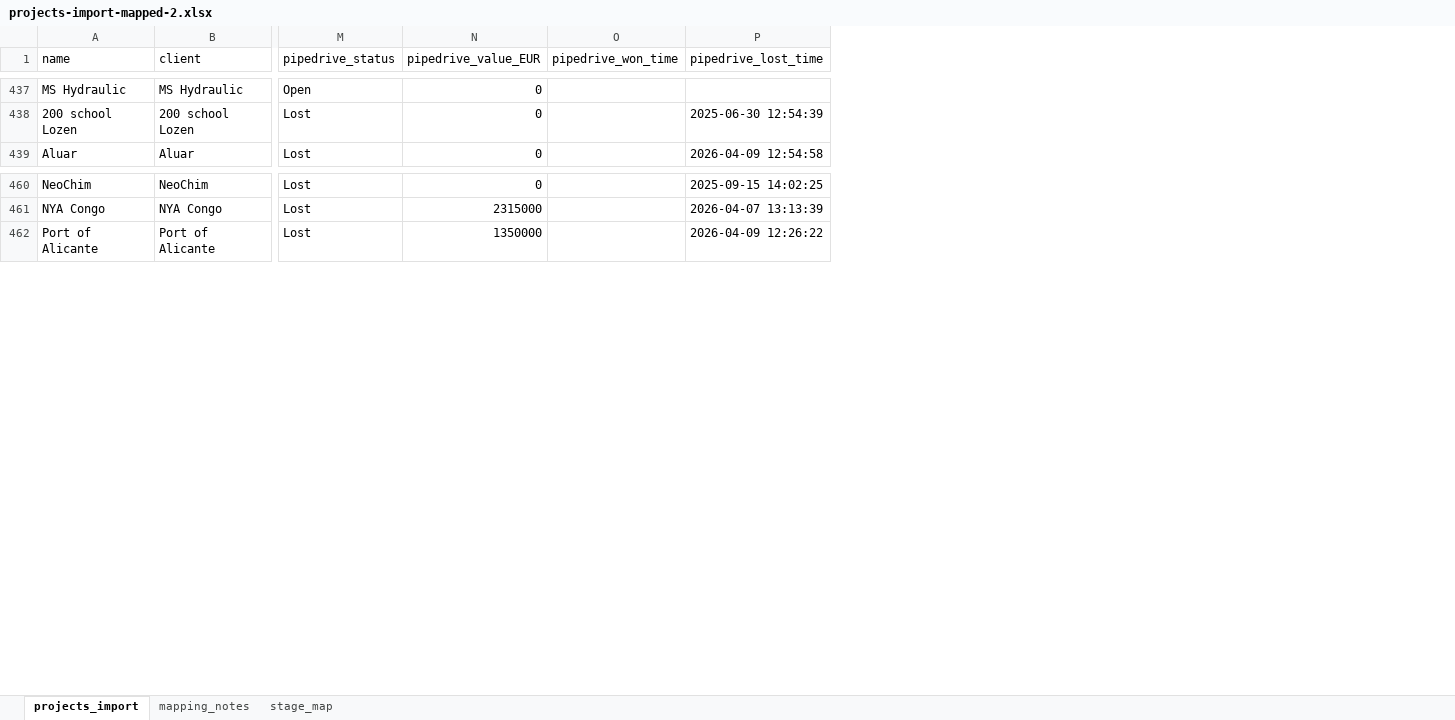
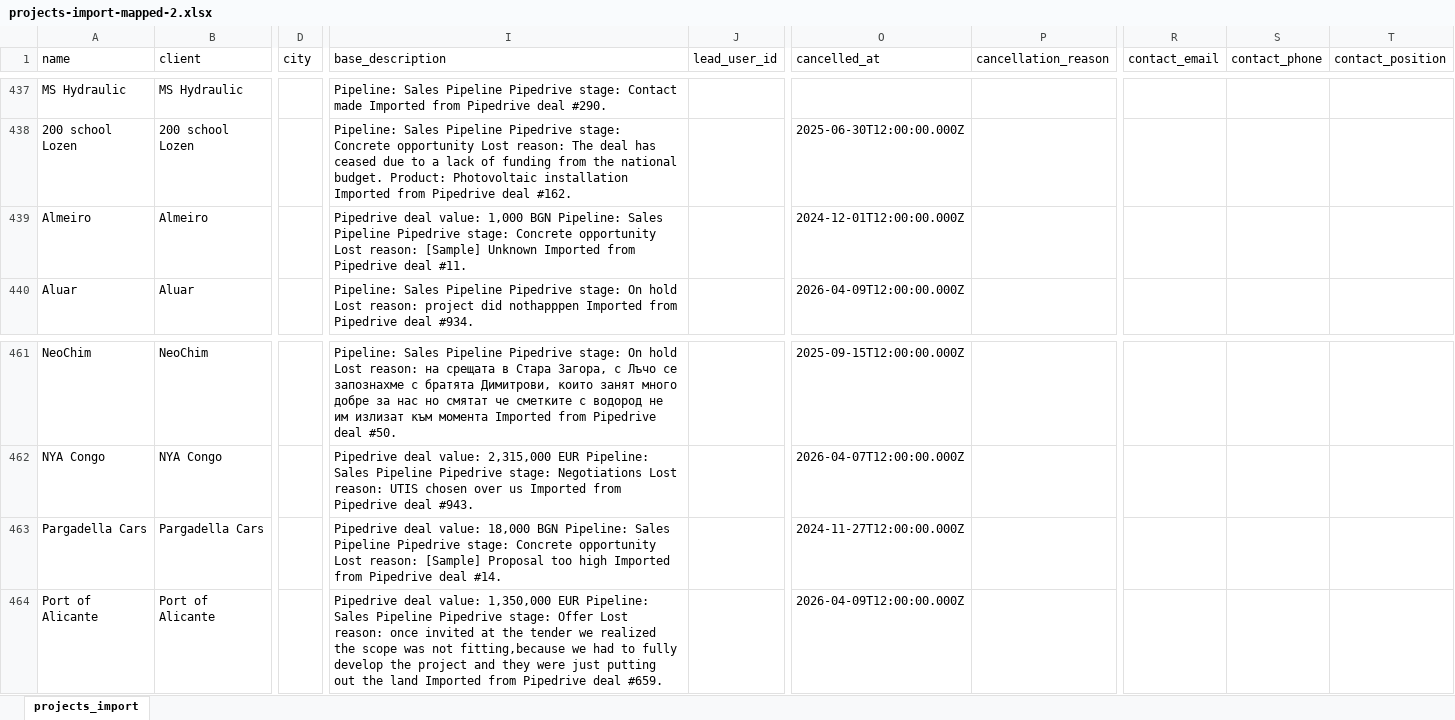
Before and after one commit to Mihaylov-Ivan/hydr-sales-leads-tracker, an Excel workbook: templates/projects/projects-import-mapped-2.xlsx, sheet projects_import, drawn as a sheet; only a part is shown, gaps mark what is left out; values as stored, in another font and other column widths than the file's, no borders; removed rows and columns are numbered as before the commit, all else as after; the diff covers the shown part only; the diff names each change by its address in the sheet, - before the commit and + after, or states it on an @@ line.

Commit message:
remove redundant things and prep pipedrive project import

```diff
--- a/templates/projects/projects-import-mapped-2.xlsx (sheet projects_import)
+++ b/templates/projects/projects-import-mapped-2.xlsx (sheet projects_import)
-sheet tab: mapping_notes
-sheet tab: stage_map
+column D (city), empty
+column I (base_description), rows 437-438: Pipeline: Sales Pipeline Pipedrive stage: Contact made Imported from Pipedrive deal #290. | Pipeline: Sales Pipeline Pipedrive stage: Concrete opportunity Lost reason: The deal has ceased due to a lack of funding from the national budget. Product: Photovoltaic installation Imported from Pipedrive deal #162.; row 440: Pipeline: Sales Pipeline Pipedrive stage: On hold Lost reason: project did nothapppen Imported from Pipedrive deal #934.; rows 461-462: Pipeline: Sales Pipeline Pipedrive stage: On hold Lost reason: на срещата в Стара Загора, с Лъчо се запознахме с братята Димитрови, които занят много добре за нас но смятат че сметките с водород не им излизат към момента Imported from Pipedrive deal #50. | Pipedrive deal value: 2,315,000 EUR Pipeline: Sales Pipeline Pipedrive stage: Negotiations Lost reason: UTIS chosen over us Imported from Pipedrive deal #943.; row 464: Pipedrive deal value: 1,350,000 EUR Pipeline: Sales Pipeline Pipedrive stage: Offer Lost reason: once invited at the tender we realized the scope was not fitting,because we had to fully develop the project and they were just putting out the land Imported from Pipedrive deal #659.
+column J (lead_user_id), empty
+column O (cancelled_at), row 438: 2025-06-30T12:00:00.000Z; row 440: 2026-04-09T12:00:00.000Z; rows 461-462: 2025-09-15T12:00:00.000Z | 2026-04-07T12:00:00.000Z; row 464: 2026-04-09T12:00:00.000Z
+column P (cancellation_reason), empty
-column M (pipedrive_status), rows 437-439: Open | Lost | Lost; rows 460-462: all Lost
-column N (pipedrive_value_EUR), rows 437-439: all 0; rows 460-462: 0 | 2315000 | 1350000
-column O (pipedrive_won_time), empty
-column P (pipedrive_lost_time), rows 438-439: 2025-06-30 12:54:39 | 2026-04-09 12:54:58; rows 460-462: 2025-09-15 14:02:25 | 2026-04-07 13:13:39 | 2026-04-09 12:26:22
+column R (contact_email), empty
+column S (contact_phone), empty
+column T (contact_position), empty
@@ row 471 moved to row 439: Almeiro @@
@@ row 472 moved to row 463: Pargadella Cars @@
```
Also changed, not shown: 1 moved row and 35 edited cells elsewhere in this sheet, 11 other files.
